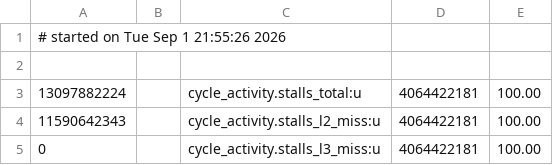
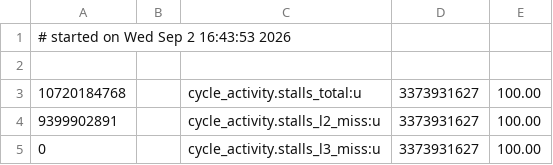
Before and after one commit to pmcfadin/cqlite, a CSV file: docs/reports/ws0-3287-artifacts/host/arm-hostile-512m-stalls.csv, drawn as a sheet.

```diff
--- a/docs/reports/ws0-3287-artifacts/host/arm-hostile-512m-stalls.csv
+++ b/docs/reports/ws0-3287-artifacts/host/arm-hostile-512m-stalls.csv
@@ -1,5 +1,5 @@
-# started on Tue Sep  1 21:55:26 2026
+# started on Wed Sep  2 16:43:53 2026
 
-13097882224,,cycle_activity.stalls_total:u,4064422181,100.00,,
-11590642343,,cycle_activity.stalls_l2_miss:u,4064422181,100.00,,
-0,,cycle_activity.stalls_l3_miss:u,4064422181,100.00,,
+10720184768,,cycle_activity.stalls_total:u,3373931627,100.00,,
+9399902891,,cycle_activity.stalls_l2_miss:u,3373931627,100.00,,
+0,,cycle_activity.stalls_l3_miss:u,3373931627,100.00,,
```
Also changed, not shown: docs/reports/ws0-3287-artifacts/host/arm-friendly-L2resident-stalls.csv, docs/reports/ws0-3287-artifacts/host/arm-hostile-2g-stalls.csv, 37 other files.
